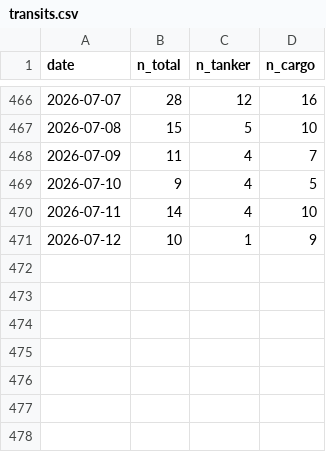
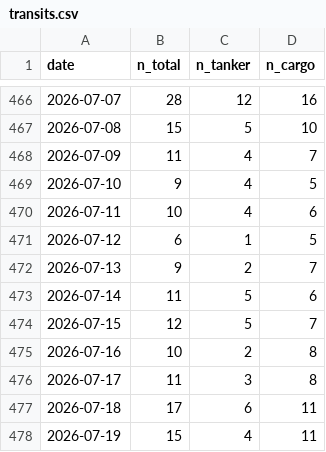
Before and after one commit to supamanluva/hormuz-watch, a CSV file: history/transits.csv, drawn as a sheet; only a part is shown, gaps mark what is left out.

```diff
--- a/history/transits.csv
+++ b/history/transits.csv
@@ -469,3 +469,10 @@ date,n_total,n_tanker,n_cargo
 2026-07-10,9,4,5
-2026-07-11,14,4,10
-2026-07-12,10,1,9
+2026-07-11,10,4,6
+2026-07-12,6,1,5
+2026-07-13,9,2,7
+2026-07-14,11,5,6
+2026-07-15,12,5,7
+2026-07-16,10,2,8
+2026-07-17,11,3,8
+2026-07-18,17,6,11
+2026-07-19,15,4,11
```
Also changed, not shown: history/events.csv, history/oil.csv, 1 other file.
